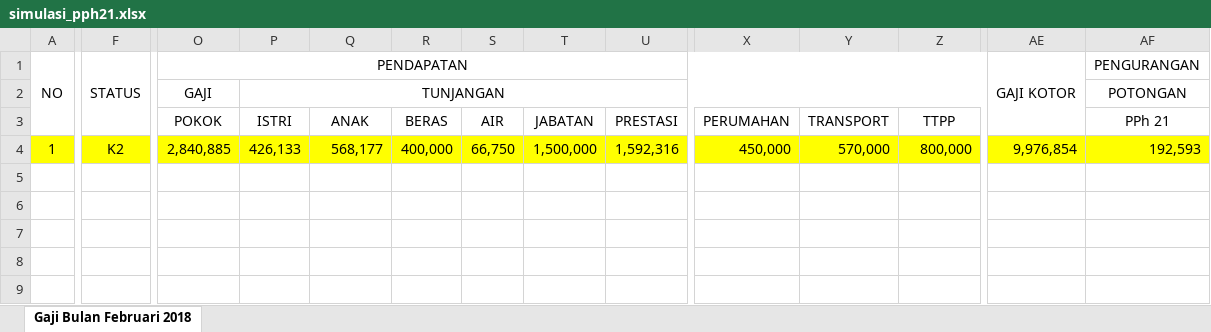
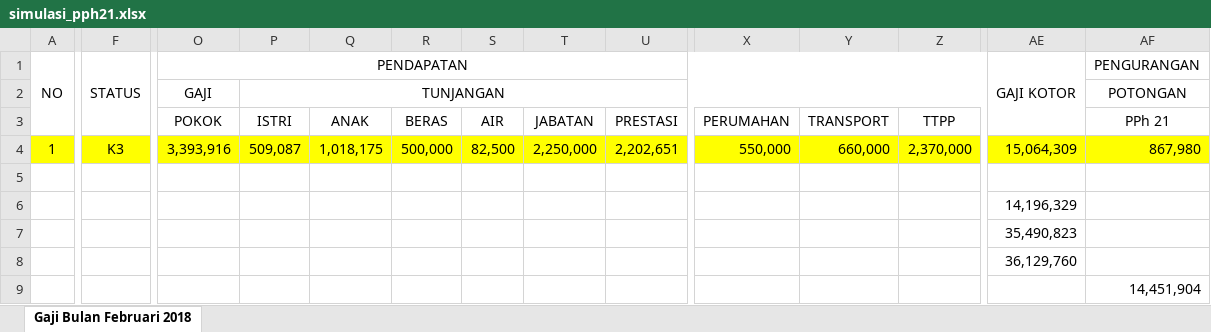
Before and after one commit to cristminix/pdamtkrsip, an Excel workbook: application/modules/apps/apppayroll/config/simulasi_pph21.xlsx, sheet Gaji Bulan Februari 2018, drawn as a sheet; only a part is shown, gaps mark what is left out; values as stored, in another font and other column widths than the file's, no borders; rows hold the shown columns only; the diff covers the shown part only; the diff names each change by its address in the sheet, - before the commit and + after, or states it on an @@ line.

```diff
--- a/application/modules/apps/apppayroll/config/simulasi_pph21.xlsx (sheet Gaji Bulan Februari 2018)
+++ b/application/modules/apps/apppayroll/config/simulasi_pph21.xlsx (sheet Gaji Bulan Februari 2018)
-F4 (STATUS): K2
+F4 (STATUS): K3
-O4 (PENDAPATAN): 2,840,885
+O4 (PENDAPATAN): 3,393,916
-P4: 426,133
+P4: 509,087
-Q4: 568,177
+Q4: 1,018,175
-R4: 400,000
+R4: 500,000
-S4: 66,750
+S4: 82,500
-T4: 1,500,000
+T4: 2,250,000
-U4: 1,592,316
+U4: 2,202,651
-X4: 450,000
+X4: 550,000
-Y4: 570,000
+Y4: 660,000
-Z4: 800,000
+Z4: 2,370,000
-AE4 (GAJI KOTOR): 9,976,854
+AE4 (GAJI KOTOR): 15,064,309
-AF4 (PENGURANGAN): 192,593
+AF4 (PENGURANGAN): 867,980
+row 5: (empty)
+row 6:  |  |  |  |  |  |  |  |  |  |  |  | 14,196,329
+row 7:  |  |  |  |  |  |  |  |  |  |  |  | 35,490,823
+row 8:  |  |  |  |  |  |  |  |  |  |  |  | 36,129,760
+row 9:  |  |  |  |  |  |  |  |  |  |  |  |  | 14,451,904
```
Also changed, not shown: 23 edited cells elsewhere in this sheet, 2 other files.
